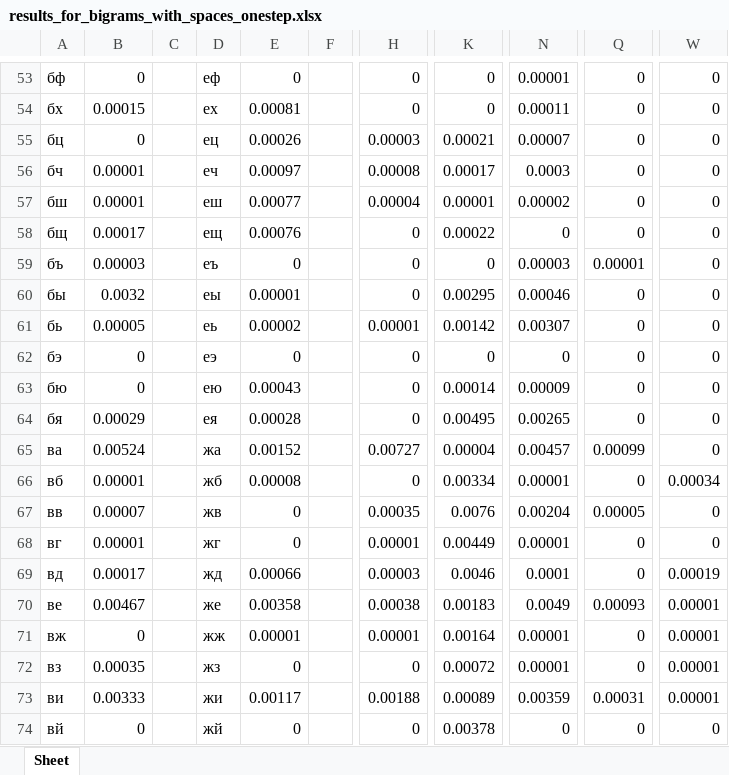
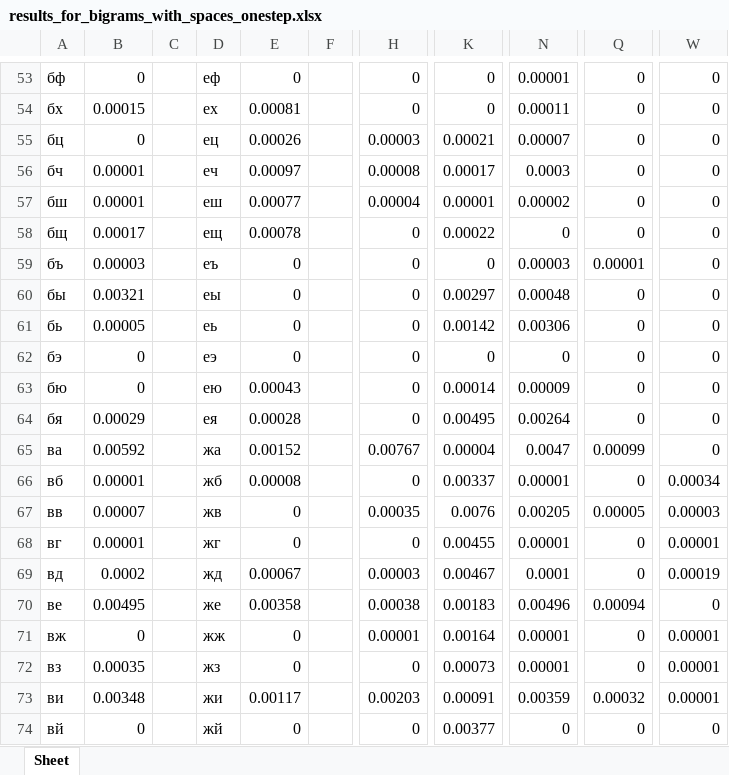
Before and after one commit to shandrii/fb-labs-2021, an Excel workbook: cp_1/results_for_bigrams_with_spaces_onestep.xlsx, sheet Sheet, drawn as a sheet; only a part is shown, gaps mark what is left out; values as stored, in another font and other column widths than the file's, no borders; the diff covers the shown part only; the diff names each change by its address in the sheet, - before the commit and + after, or states it on an @@ line.

```diff
--- a/cp_1/results_for_bigrams_with_spaces_onestep.xlsx (sheet Sheet)
+++ b/cp_1/results_for_bigrams_with_spaces_onestep.xlsx (sheet Sheet)
-E58: 0.00076
+E58: 0.00078
-B60: 0.0032
+B60: 0.00321
-E60: 0.00001
+E60: 0
-K60: 0.00295
+K60: 0.00297
-N60: 0.00046
+N60: 0.00048
-E61: 0.00002
+E61: 0
-H61: 0.00001
+H61: 0
-N61: 0.00307
+N61: 0.00306
-N64: 0.00265
+N64: 0.00264
-B65: 0.00524
+B65: 0.00592
-H65: 0.00727
+H65: 0.00767
-N65: 0.00457
+N65: 0.0047
-K66: 0.00334
+K66: 0.00337
-N67: 0.00204
+N67: 0.00205
-W67: 0
+W67: 0.00003
-H68: 0.00001
+H68: 0
-K68: 0.00449
+K68: 0.00455
-W68: 0
+W68: 0.00001
-B69: 0.00017
+B69: 0.0002
-E69: 0.00066
+E69: 0.00067
-K69: 0.0046
+K69: 0.00467
-B70: 0.00467
+B70: 0.00495
-N70: 0.0049
+N70: 0.00496
-Q70: 0.00093
+Q70: 0.00094
-W70: 0.00001
+W70: 0
-E71: 0.00001
+E71: 0
-K72: 0.00072
+K72: 0.00073
-B73: 0.00333
+B73: 0.00348
-H73: 0.00188
+H73: 0.00203
-K73: 0.00089
+K73: 0.00091
-Q73: 0.00031
+Q73: 0.00032
-K74: 0.00378
+K74: 0.00377
```
Also changed, not shown: 249 edited cells elsewhere in this sheet, cp_1/results_for_bigrams_with_spaces_twosteps.xlsx, cp_1/results_for_bigrams_without_spaces_onestep.xlsx, 5 other files.
